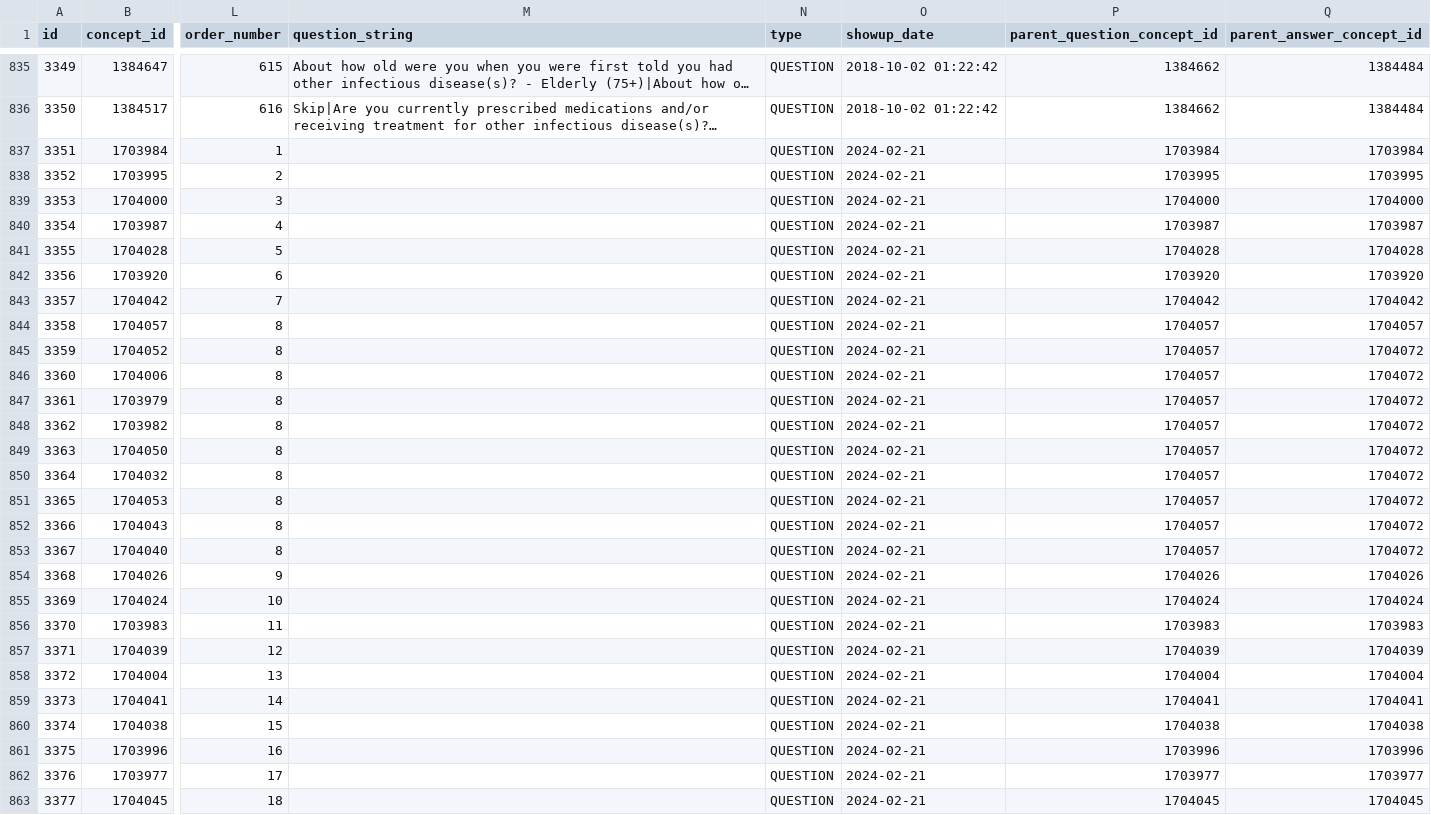
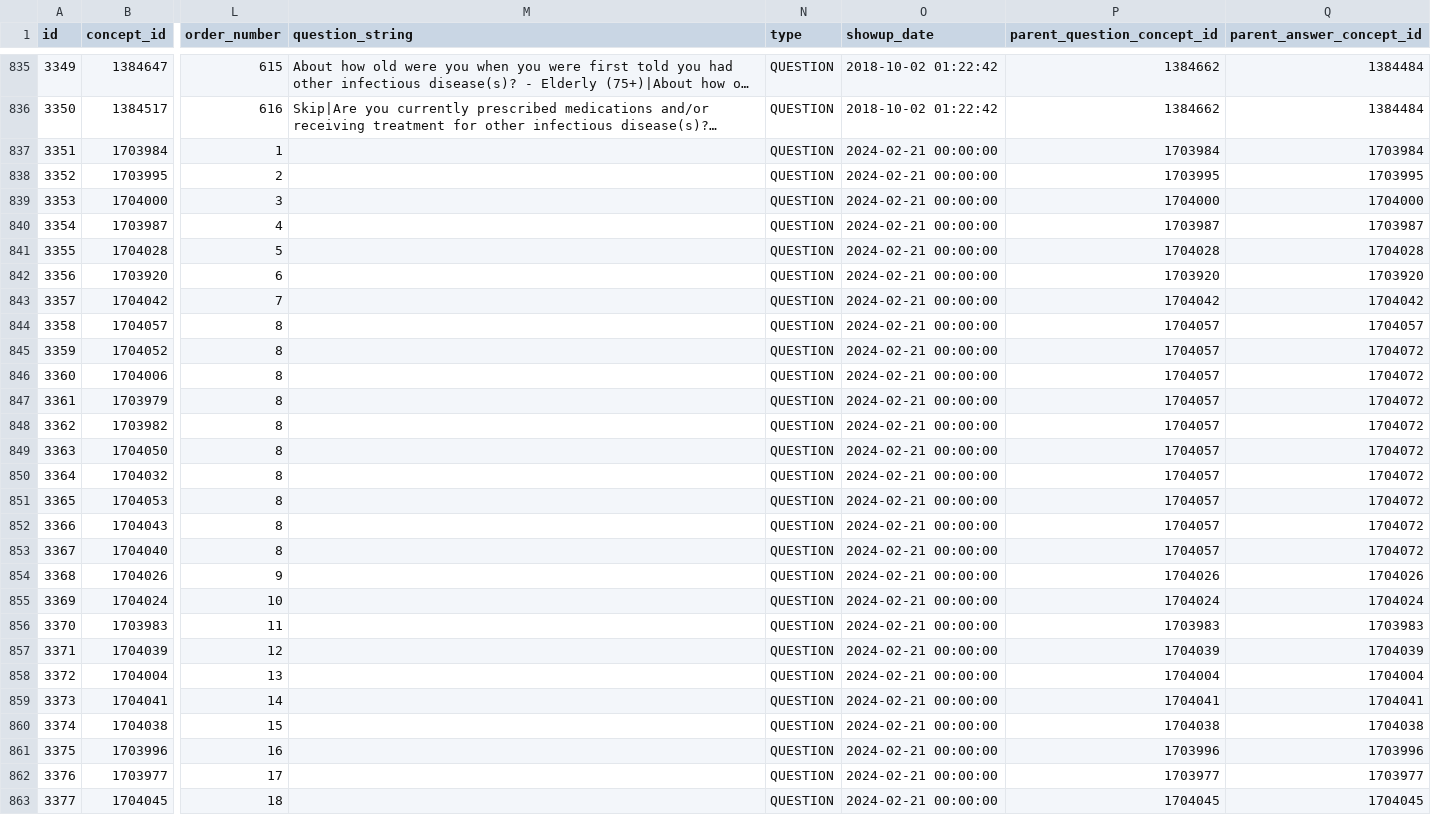
Before and after one commit to all-of-us/data-browser, a CSV file: public-api/db-cdr/generate-cdr/csv/survey_metadata.csv, drawn as a sheet; only a part is shown, gaps mark what is left out; long unchanged cells end in …; the diff covers the shown part only; the diff names each change by its address in the sheet, - before the commit and + after, or states it on an @@ line.

Commit message:
survey_metadata additions

```diff
--- a/public-api/db-cdr/generate-cdr/csv/survey_metadata.csv
+++ b/public-api/db-cdr/generate-cdr/csv/survey_metadata.csv
-O837:O863 (showup_date): 2024-02-21
+O837:O863 (showup_date): 2024-02-21 00:00:00
```
Also changed, not shown: 171 edited cells elsewhere in this file.
